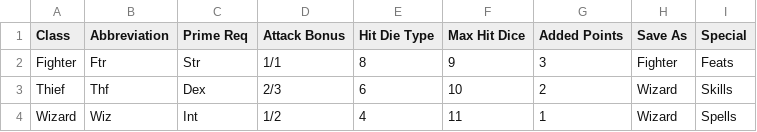
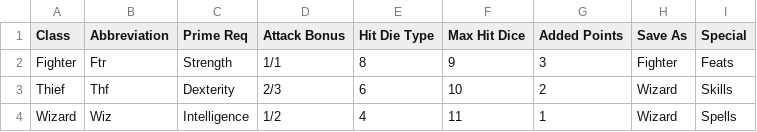
Before and after one commit to danielrcollins1/Arena, a CSV file: ClassIndex.csv, drawn as a sheet.

```diff
--- a/ClassIndex.csv
+++ b/ClassIndex.csv
@@ -1,4 +1,4 @@
 Class,Abbreviation,Prime Req,Attack Bonus,Hit Die Type,Max Hit Dice,Added Points,Save As,Special
-Fighter,Ftr,Str,1/1,8,9,3,Fighter,Feats
-Thief,Thf,Dex,2/3,6,10,2,Wizard,Skills
-Wizard,Wiz,Int,1/2,4,11,1,Wizard,Spells
+Fighter,Ftr,Strength,1/1,8,9,3,Fighter,Feats
+Thief,Thf,Dexterity,2/3,6,10,2,Wizard,Skills
+Wizard,Wiz,Intelligence,1/2,4,11,1,Wizard,Spells
```
Also changed, not shown: 7 other files.
